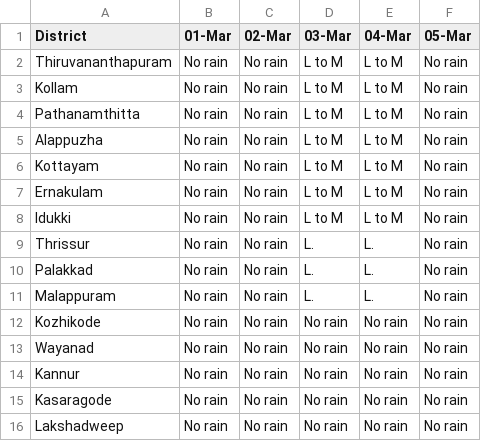
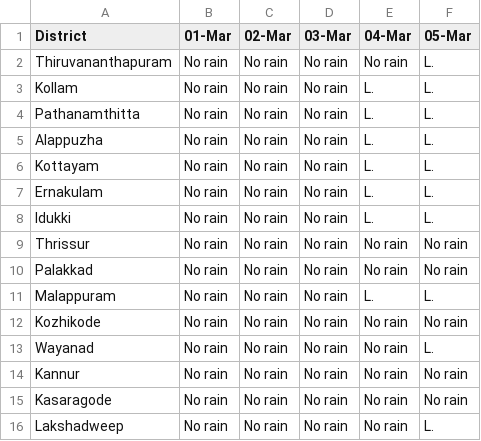
Before and after one commit to Open-Oven/kerala-weather-collector, a CSV file: data/weather_warn.csv, drawn as a sheet.

```diff
--- a/data/weather_warn.csv
+++ b/data/weather_warn.csv
@@ -1,16 +1,16 @@
 District,01-Mar,02-Mar,03-Mar,04-Mar,05-Mar
-Thiruvananthapuram,No rain,No rain,L to M,L to M,No rain
-Kollam,No rain,No rain,L to M,L to M,No rain
-Pathanamthitta,No rain,No rain,L to M,L to M,No rain
-Alappuzha,No rain,No rain,L to M,L to M,No rain
-Kottayam,No rain,No rain,L to M,L to M,No rain
-Ernakulam,No rain,No rain,L to M,L to M,No rain
-Idukki,No rain,No rain,L to M,L to M,No rain
-Thrissur,No rain,No rain,L.,L.,No rain
-Palakkad,No rain,No rain,L.,L.,No rain
-Malappuram,No rain,No rain,L.,L.,No rain
+Thiruvananthapuram,No rain,No rain,No rain,No rain,L.
+Kollam,No rain,No rain,No rain,L.,L.
+Pathanamthitta,No rain,No rain,No rain,L.,L.
+Alappuzha,No rain,No rain,No rain,L.,L.
+Kottayam,No rain,No rain,No rain,L.,L.
+Ernakulam,No rain,No rain,No rain,L.,L.
+Idukki,No rain,No rain,No rain,L.,L.
+Thrissur,No rain,No rain,No rain,No rain,No rain
+Palakkad,No rain,No rain,No rain,No rain,No rain
+Malappuram,No rain,No rain,No rain,L.,L.
 Kozhikode,No rain,No rain,No rain,No rain,No rain
-Wayanad,No rain,No rain,No rain,No rain,No rain
+Wayanad,No rain,No rain,No rain,No rain,L.
 Kannur,No rain,No rain,No rain,No rain,No rain
 Kasaragode,No rain,No rain,No rain,No rain,No rain
-Lakshadweep,No rain,No rain,No rain,No rain,No rain
+Lakshadweep,No rain,No rain,No rain,No rain,L.
```
Also changed, not shown: docs/data/weather_warn.csv, 3 other files.
